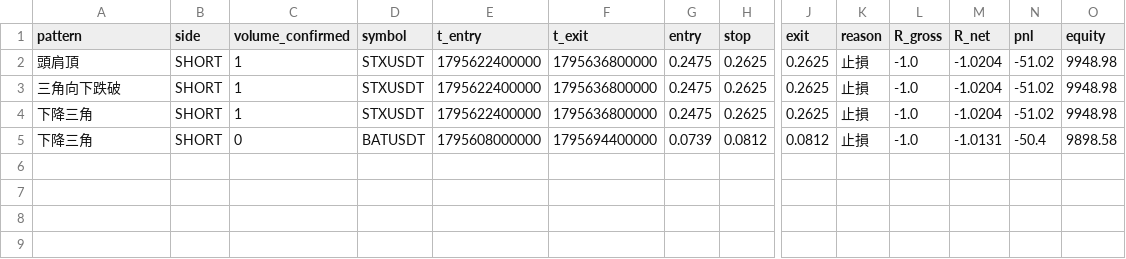
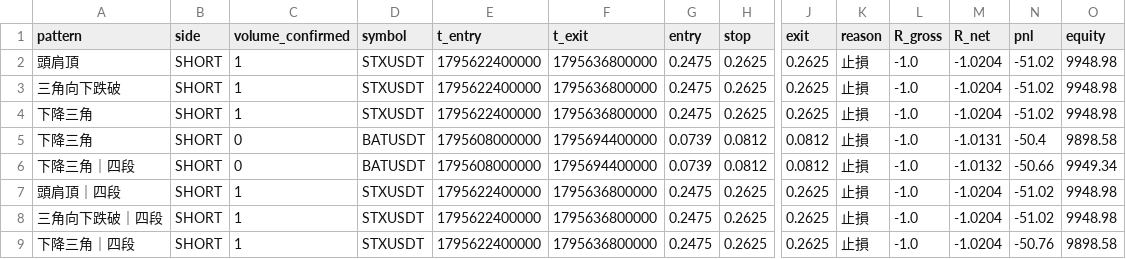
Before and after one commit to ashin047/pattern-paper-bot, a CSV file: logs/pattern_trades.csv, drawn as a sheet; only a part is shown, gaps mark what is left out; rows hold the shown columns only; the diff names each change by its address in the sheet, - before the commit and + after, or states it on an @@ line.

```diff
--- a/logs/pattern_trades.csv
+++ b/logs/pattern_trades.csv
+row 6: 下降三角｜四段 | SHORT | 0 | BATUSDT | 1795608000000 | 1795694400000 | 0.0739 | 0.0812 | 0.0812 | 止損 | -1.0 | -1.0132 | -50.66 | 9949.34
+row 7: 頭肩頂｜四段 | SHORT | 1 | STXUSDT | 1795622400000 | 1795636800000 | 0.2475 | 0.2625 | 0.2625 | 止損 | -1.0 | -1.0204 | -51.02 | 9948.98
+row 8: 三角向下跌破｜四段 | SHORT | 1 | STXUSDT | 1795622400000 | 1795636800000 | 0.2475 | 0.2625 | 0.2625 | 止損 | -1.0 | -1.0204 | -51.02 | 9948.98
+row 9: 下降三角｜四段 | SHORT | 1 | STXUSDT | 1795622400000 | 1795636800000 | 0.2475 | 0.2625 | 0.2625 | 止損 | -1.0 | -1.0204 | -50.76 | 9898.58
```
Also changed, not shown: 16 other files.
